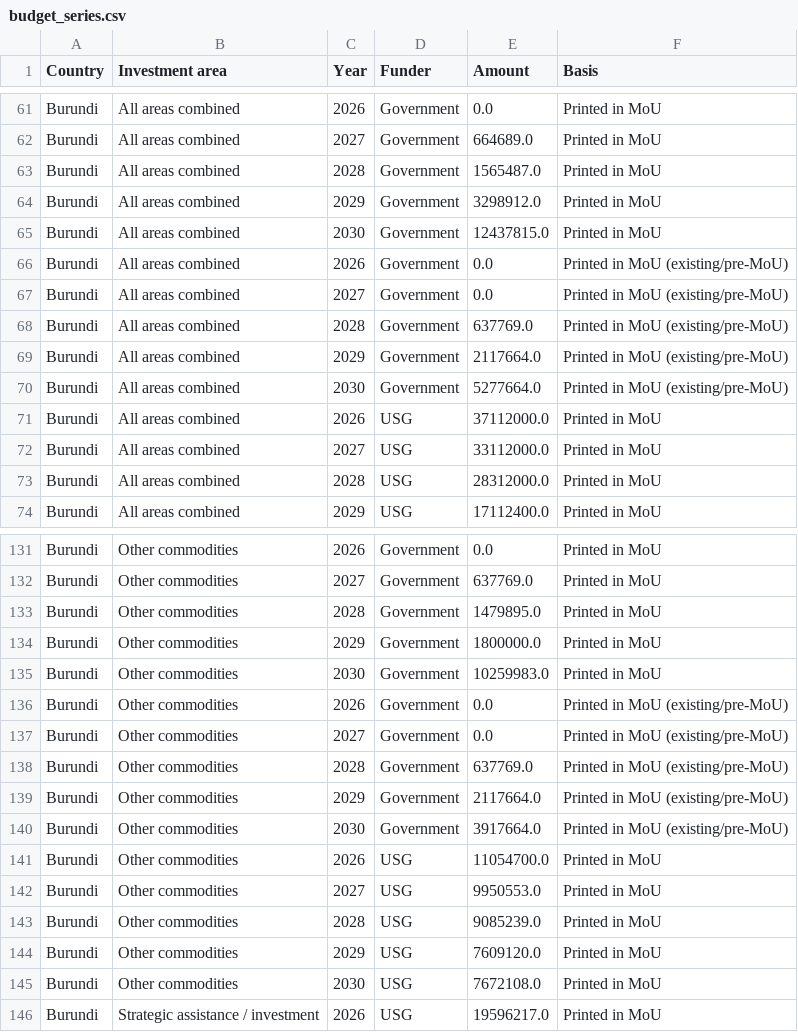
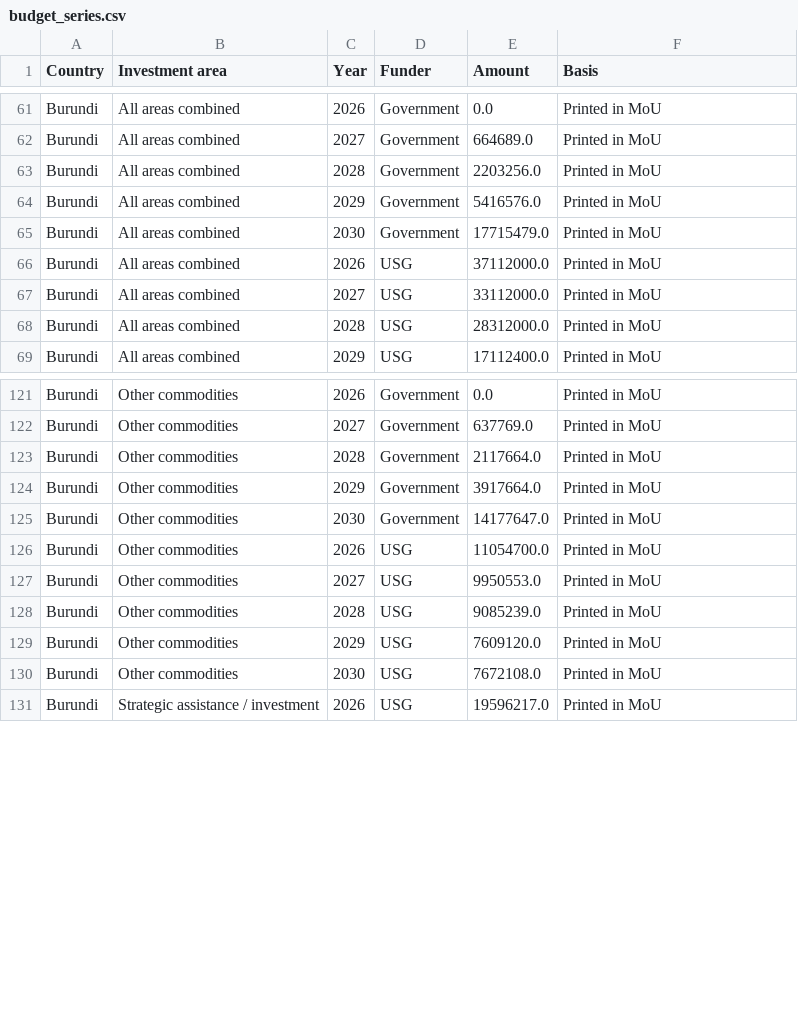
Before and after one commit to TAFMeijer/USG_MOU, a CSV file: data/budget_series.csv, drawn as a sheet; only a part is shown, gaps mark what is left out; the diff covers the shown part only.

```diff
--- a/data/budget_series.csv
+++ b/data/budget_series.csv
@@ -62,10 +62,5 @@ Burundi,All areas combined,2026,Government,0.0,Printed in MoU
 Burundi,All areas combined,2027,Government,664689.0,Printed in MoU
-Burundi,All areas combined,2028,Government,1565487.0,Printed in MoU
-Burundi,All areas combined,2029,Government,3298912.0,Printed in MoU
-Burundi,All areas combined,2030,Government,12437815.0,Printed in MoU
-Burundi,All areas combined,2026,Government,0.0,Printed in MoU (existing/pre-MoU)
-Burundi,All areas combined,2027,Government,0.0,Printed in MoU (existing/pre-MoU)
-Burundi,All areas combined,2028,Government,637769.0,Printed in MoU (existing/pre-MoU)
-Burundi,All areas combined,2029,Government,2117664.0,Printed in MoU (existing/pre-MoU)
-Burundi,All areas combined,2030,Government,5277664.0,Printed in MoU (existing/pre-MoU)
+Burundi,All areas combined,2028,Government,2203256.0,Printed in MoU
+Burundi,All areas combined,2029,Government,5416576.0,Printed in MoU
+Burundi,All areas combined,2030,Government,17715479.0,Printed in MoU
 Burundi,All areas combined,2026,USG,37112000.0,Printed in MoU
@@ -132,10 +122,5 @@ Burundi,Other commodities,2026,Government,0.0,Printed in MoU
 Burundi,Other commodities,2027,Government,637769.0,Printed in MoU
-Burundi,Other commodities,2028,Government,1479895.0,Printed in MoU
-Burundi,Other commodities,2029,Government,1800000.0,Printed in MoU
-Burundi,Other commodities,2030,Government,10259983.0,Printed in MoU
-Burundi,Other commodities,2026,Government,0.0,Printed in MoU (existing/pre-MoU)
-Burundi,Other commodities,2027,Government,0.0,Printed in MoU (existing/pre-MoU)
-Burundi,Other commodities,2028,Government,637769.0,Printed in MoU (existing/pre-MoU)
-Burundi,Other commodities,2029,Government,2117664.0,Printed in MoU (existing/pre-MoU)
-Burundi,Other commodities,2030,Government,3917664.0,Printed in MoU (existing/pre-MoU)
+Burundi,Other commodities,2028,Government,2117664.0,Printed in MoU
+Burundi,Other commodities,2029,Government,3917664.0,Printed in MoU
+Burundi,Other commodities,2030,Government,14177647.0,Printed in MoU
 Burundi,Other commodities,2026,USG,11054700.0,Printed in MoU
```
Also changed, not shown: 5 removed rows and 69 edited cells elsewhere in this file, 7 other files.
